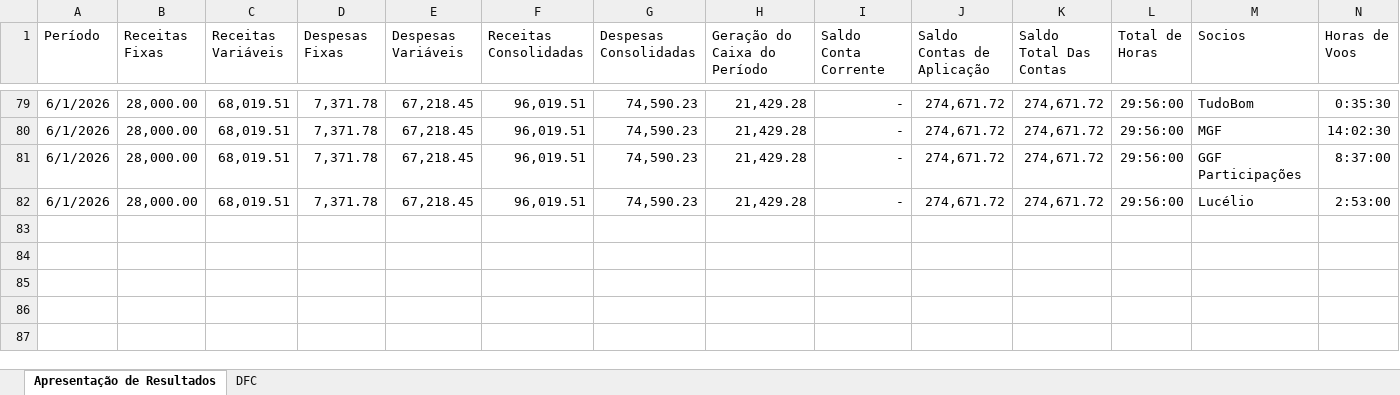
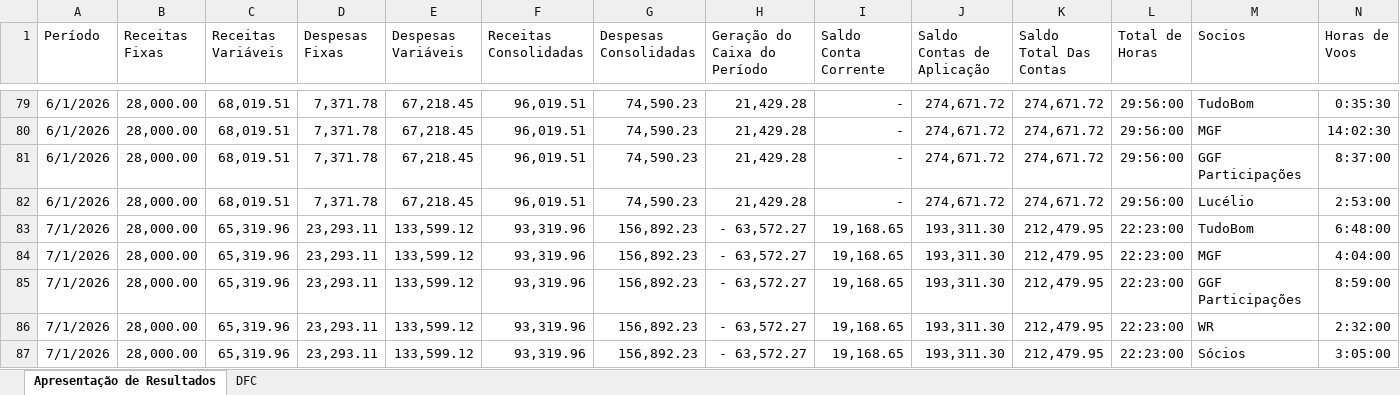
Before and after one commit to Lucas-BPO/Dashboard-Financeiro-Gerencial-Flyup, an Excel workbook: dados.xlsx, sheet Apresentação de Resultados, drawn as a sheet; only a part is shown, gaps mark what is left out; values as stored, in another font and other column widths than the file's, no borders; table styles not drawn; the diff names each change by its address in the sheet, - before the commit and + after, or states it on an @@ line.

```diff
--- a/dados.xlsx (sheet Apresentação de Resultados)
+++ b/dados.xlsx (sheet Apresentação de Resultados)
+row 83: 7/1/2026 | 28,000.00 | 65,319.96 | 23,293.11 | 133,599.12 | 93,319.96 | 156,892.23 | - 63,572.27 | 19,168.65 | 193,311.30 | 212,479.95 | 22:23:00 | TudoBom | 6:48:00
+row 84: 7/1/2026 | 28,000.00 | 65,319.96 | 23,293.11 | 133,599.12 | 93,319.96 | 156,892.23 | - 63,572.27 | 19,168.65 | 193,311.30 | 212,479.95 | 22:23:00 | MGF | 4:04:00
+row 85: 7/1/2026 | 28,000.00 | 65,319.96 | 23,293.11 | 133,599.12 | 93,319.96 | 156,892.23 | - 63,572.27 | 19,168.65 | 193,311.30 | 212,479.95 | 22:23:00 | GGF Participações | 8:59:00
+row 86: 7/1/2026 | 28,000.00 | 65,319.96 | 23,293.11 | 133,599.12 | 93,319.96 | 156,892.23 | - 63,572.27 | 19,168.65 | 193,311.30 | 212,479.95 | 22:23:00 | WR | 2:32:00
+row 87: 7/1/2026 | 28,000.00 | 65,319.96 | 23,293.11 | 133,599.12 | 93,319.96 | 156,892.23 | - 63,572.27 | 19,168.65 | 193,311.30 | 212,479.95 | 22:23:00 | Sócios | 3:05:00
```
Also changed, not shown: sheet DFC, 1 other file.
